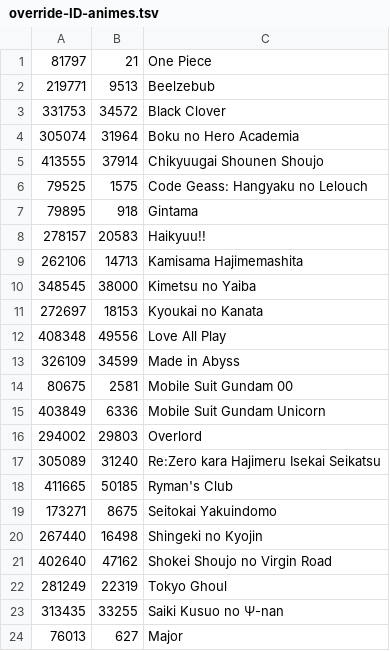
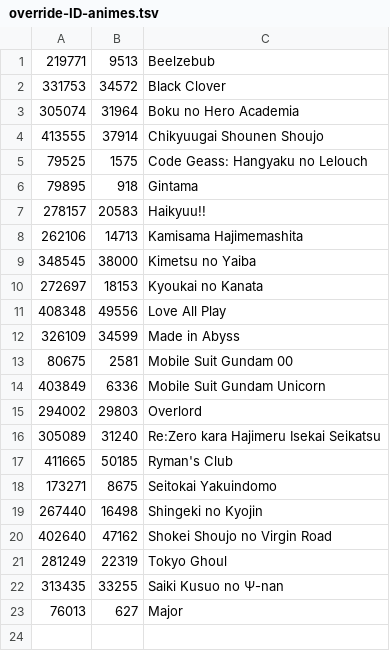
Before and after one commit to Arial-Z/Romaji-Renamer, a TSV file: override-ID-animes.tsv, drawn as a sheet.

```diff
--- a/override-ID-animes.tsv
+++ b/override-ID-animes.tsv
@@ -1,2 +1 @@
-81797	21	One Piece
 219771	9513	Beelzebub
```
Also changed, not shown: 1 other file.
